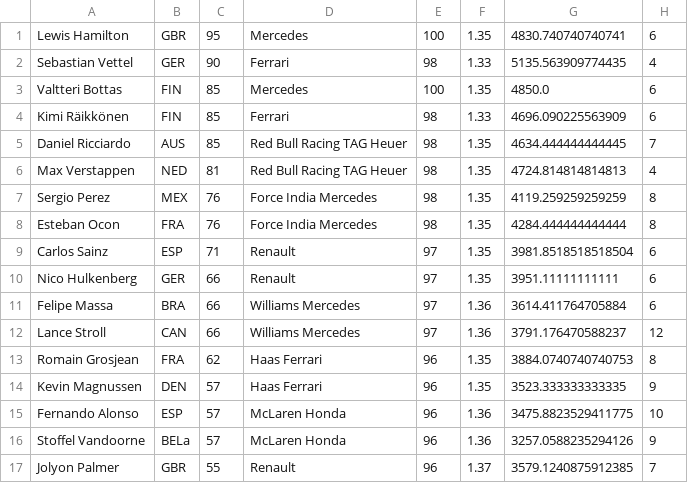
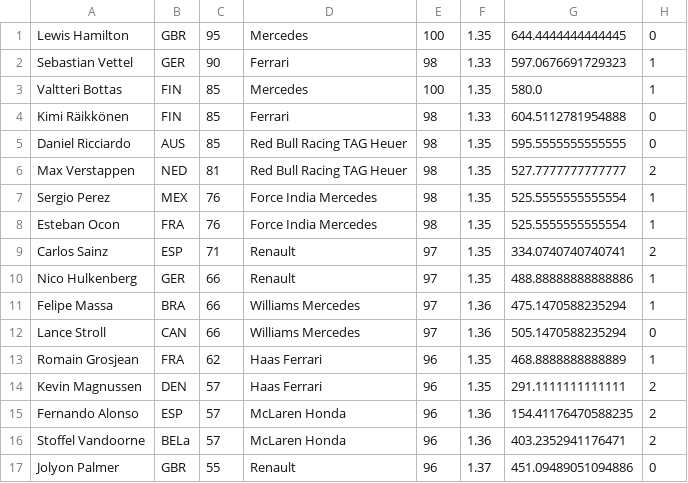
Before and after one commit to CodecoolMSC2017/Gambling-simulation-by-team-No.1, a CSV file: firsts.csv, drawn as a sheet; only a part is shown; the diff covers the shown part only.

```diff
--- a/firsts.csv
+++ b/firsts.csv
@@ -1,17 +1,17 @@
-Lewis Hamilton;GBR;95;Mercedes;100;1.35;4830.740740740741;6
-Sebastian Vettel;GER;90;Ferrari;98;1.33;5135.563909774435;4
-Valtteri Bottas;FIN;85;Mercedes;100;1.35;4850.0;6
-Kimi Räikkönen;FIN;85;Ferrari;98;1.33;4696.090225563909;6
-Daniel Ricciardo;AUS;85;Red Bull Racing TAG Heuer;98;1.35;4634.444444444445;7
-Max Verstappen;NED;81;Red Bull Racing TAG Heuer;98;1.35;4724.814814814813;4
-Sergio Perez;MEX;76;Force India Mercedes;98;1.35;4119.259259259259;8
-Esteban Ocon;FRA;76;Force India Mercedes;98;1.35;4284.444444444444;8
-Carlos Sainz;ESP;71;Renault;97;1.35;3981.8518518518504;6
-Nico Hulkenberg;GER;66;Renault;97;1.35;3951.11111111111;6
-Felipe Massa;BRA;66;Williams Mercedes;97;1.36;3614.411764705884;6
-Lance Stroll;CAN;66;Williams Mercedes;97;1.36;3791.176470588237;12
-Romain Grosjean;FRA;62;Haas Ferrari;96;1.35;3884.0740740740753;8
-Kevin Magnussen;DEN;57;Haas Ferrari;96;1.35;3523.333333333335;9
-Fernando Alonso;ESP;57;McLaren Honda;96;1.36;3475.8823529411775;10
-Stoffel Vandoorne;BELa;57;McLaren Honda;96;1.36;3257.0588235294126;9
-Jolyon Palmer;GBR;55;Renault;96;1.37;3579.1240875912385;7
+Lewis Hamilton;GBR;95;Mercedes;100;1.35;644.4444444444445;0
+Sebastian Vettel;GER;90;Ferrari;98;1.33;597.0676691729323;1
+Valtteri Bottas;FIN;85;Mercedes;100;1.35;580.0;1
+Kimi Räikkönen;FIN;85;Ferrari;98;1.33;604.5112781954888;0
+Daniel Ricciardo;AUS;85;Red Bull Racing TAG Heuer;98;1.35;595.5555555555555;0
+Max Verstappen;NED;81;Red Bull Racing TAG Heuer;98;1.35;527.7777777777777;2
+Sergio Perez;MEX;76;Force India Mercedes;98;1.35;525.5555555555554;1
+Esteban Ocon;FRA;76;Force India Mercedes;98;1.35;525.5555555555554;1
+Carlos Sainz;ESP;71;Renault;97;1.35;334.0740740740741;2
+Nico Hulkenberg;GER;66;Renault;97;1.35;488.88888888888886;1
+Felipe Massa;BRA;66;Williams Mercedes;97;1.36;475.1470588235294;1
+Lance Stroll;CAN;66;Williams Mercedes;97;1.36;505.1470588235294;0
+Romain Grosjean;FRA;62;Haas Ferrari;96;1.35;468.8888888888889;1
+Kevin Magnussen;DEN;57;Haas Ferrari;96;1.35;291.1111111111111;2
+Fernando Alonso;ESP;57;McLaren Honda;96;1.36;154.41176470588235;2
+Stoffel Vandoorne;BELa;57;McLaren Honda;96;1.36;403.2352941176471;2
+Jolyon Palmer;GBR;55;Renault;96;1.37;451.09489051094886;0
```
Also changed, not shown: 12 edited cells elsewhere in this file, 4 other files.
